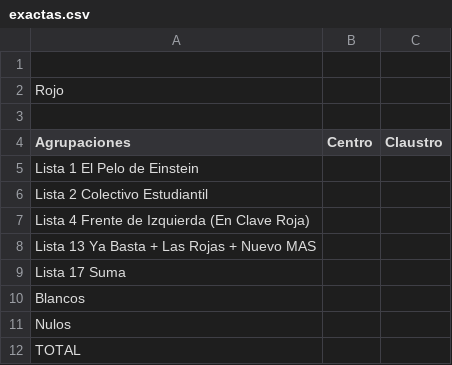
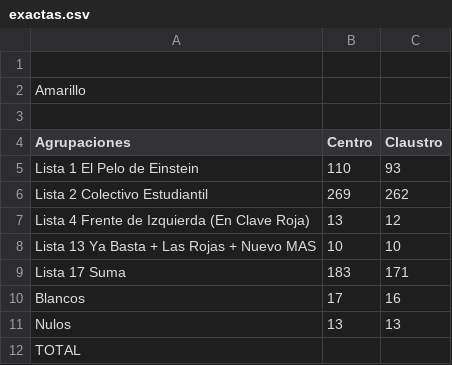
Before and after one commit to ivansch/facultadesCSV, a CSV file: exactas.csv, drawn as a sheet.

Commit message:
Update exactas.csv

```diff
--- a/exactas.csv
+++ b/exactas.csv
@@ -1,12 +1,12 @@
 
-Rojo,,
+Amarillo,,
 ,,
 Agrupaciones,Centro,Claustro
-Lista 1 El Pelo de Einstein,,
-Lista 2 Colectivo Estudiantil,,
-Lista 4 Frente de Izquierda (En Clave Roja),,
-Lista 13 Ya Basta + Las Rojas + Nuevo MAS,,
-Lista 17 Suma,,
-Blancos,,
-Nulos,,
+Lista 1 El Pelo de Einstein,110,93
+Lista 2 Colectivo Estudiantil,269,262
+Lista 4 Frente de Izquierda (En Clave Roja),13,12
+Lista 13 Ya Basta + Las Rojas + Nuevo MAS,10,10
+Lista 17 Suma,183,171
+Blancos,17,16
+Nulos,13,13
 TOTAL,,
```
